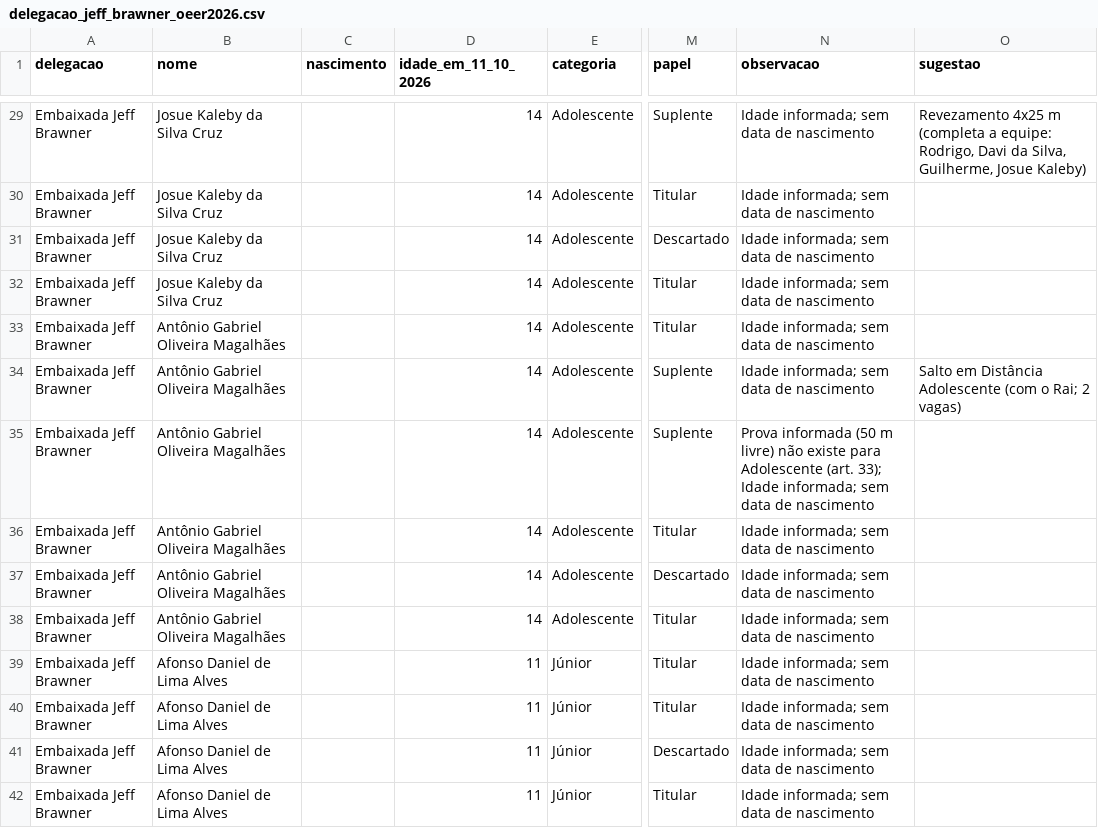
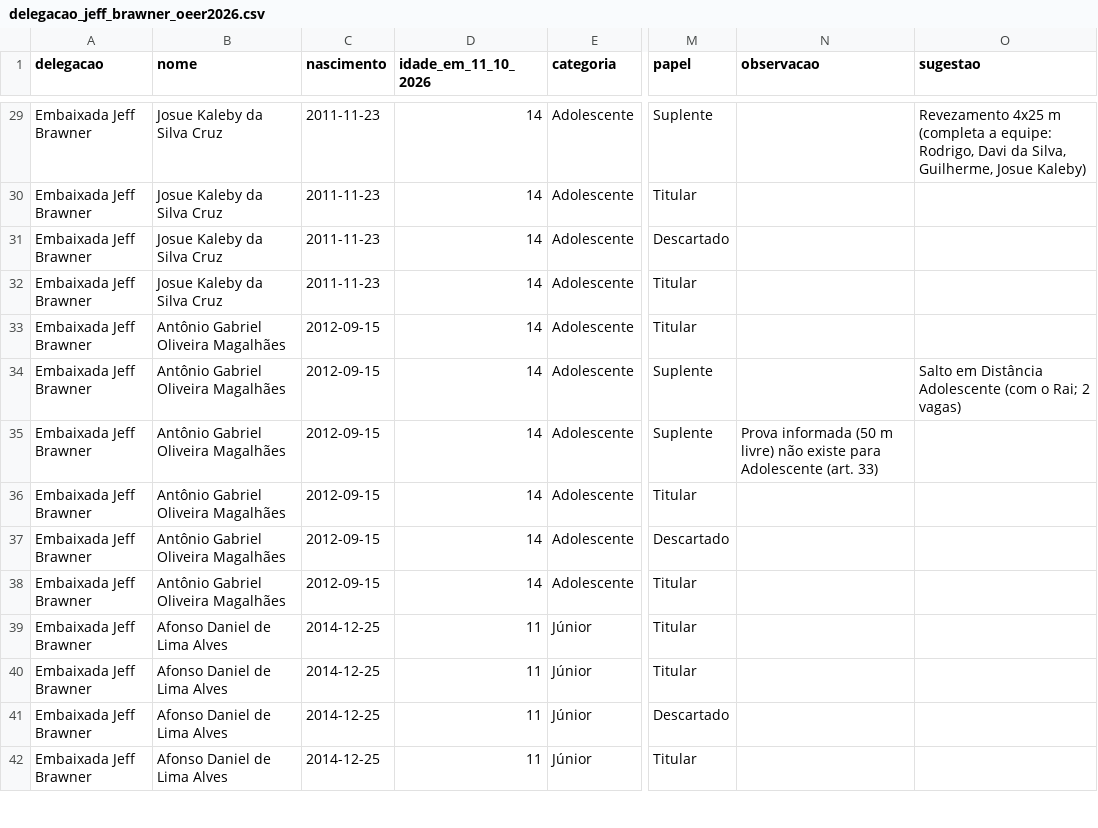
Before and after one commit to abnerescocio/embaixadores_do_rei, a CSV file: olimpiadas_estaduais_dcer/2026/saida/delegacao_jeff_brawner_oeer2026.csv, drawn as a sheet; only a part is shown, gaps mark what is left out; the diff covers the shown part only; the diff names each change by its address in the sheet, - before the commit and + after, or states it on an @@ line.

Commit message:
update delegation data and visualization for Embaixada Jeff Brawner

```diff
--- a/olimpiadas_estaduais_dcer/2026/saida/delegacao_jeff_brawner_oeer2026.csv
+++ b/olimpiadas_estaduais_dcer/2026/saida/delegacao_jeff_brawner_oeer2026.csv
-C29:C32 (nascimento): (empty)
+C29:C32 (nascimento): 2011-11-23
-N29:N34 (observacao): Idade informada; sem data de nascimento
+N29:N34 (observacao): (empty)
-C33:C38 (nascimento): (empty)
+C33:C38 (nascimento): 2012-09-15
-N35 (observacao): …Adolescente (art. 33); Idade informada; sem data de nascimento
+N35 (observacao): …Adolescente (art. 33)
-N36:N42 (observacao): Idade informada; sem data de nascimento
+N36:N42 (observacao): (empty)
-C39:C42 (nascimento): (empty)
+C39:C42 (nascimento): 2014-12-25
```
Also changed, not shown: 94 edited cells elsewhere in this file, 3 other files.
